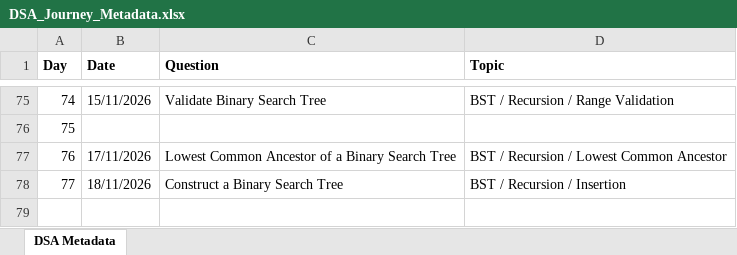
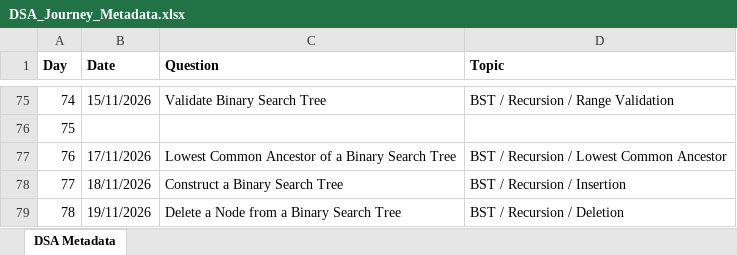
Before and after one commit to ajinkyashinde818/DSA-Journey, an Excel workbook: DSA_Journey_Metadata.xlsx, sheet DSA Metadata, drawn as a sheet; only a part is shown, gaps mark what is left out; values as stored, in another font and other column widths than the file's, no borders; the diff names each change by its address in the sheet, - before the commit and + after, or states it on an @@ line.

```diff
--- a/DSA_Journey_Metadata.xlsx (sheet DSA Metadata)
+++ b/DSA_Journey_Metadata.xlsx (sheet DSA Metadata)
+row 79: 78 | 19/11/2026 | Delete a Node from a Binary Search Tree | BST / Recursion / Deletion
```
Also changed, not shown: 1 other file.
